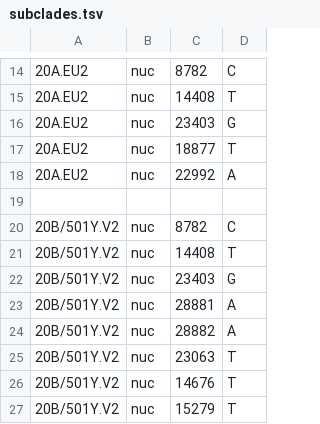
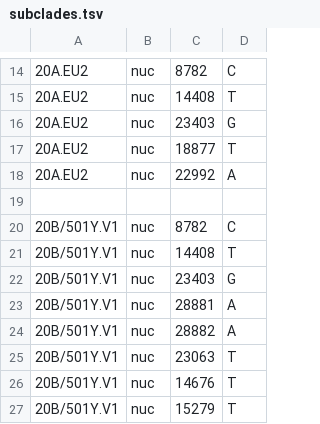
Before and after one commit to nextstrain/nextclade, a TSV file: packages/web/tools/augur_profile/subclades.tsv, drawn as a sheet; only a part is shown, gaps mark what is left out.

Commit message:
fix: revise clade names

```diff
--- a/packages/web/tools/augur_profile/subclades.tsv
+++ b/packages/web/tools/augur_profile/subclades.tsv
@@ -19,9 +19,9 @@
 
-20B/501Y.V2	nuc	8782	C
-20B/501Y.V2	nuc	14408	T
-20B/501Y.V2	nuc	23403	G
-20B/501Y.V2	nuc	28881	A
-20B/501Y.V2	nuc	28882	A
-20B/501Y.V2	nuc	23063	T
-20B/501Y.V2	nuc	14676	T
-20B/501Y.V2	nuc	15279	T
+20B/501Y.V1	nuc	8782	C
+20B/501Y.V1	nuc	14408	T
+20B/501Y.V1	nuc	23403	G
+20B/501Y.V1	nuc	28881	A
+20B/501Y.V1	nuc	28882	A
+20B/501Y.V1	nuc	23063	T
+20B/501Y.V1	nuc	14676	T
+20B/501Y.V1	nuc	15279	T
```
